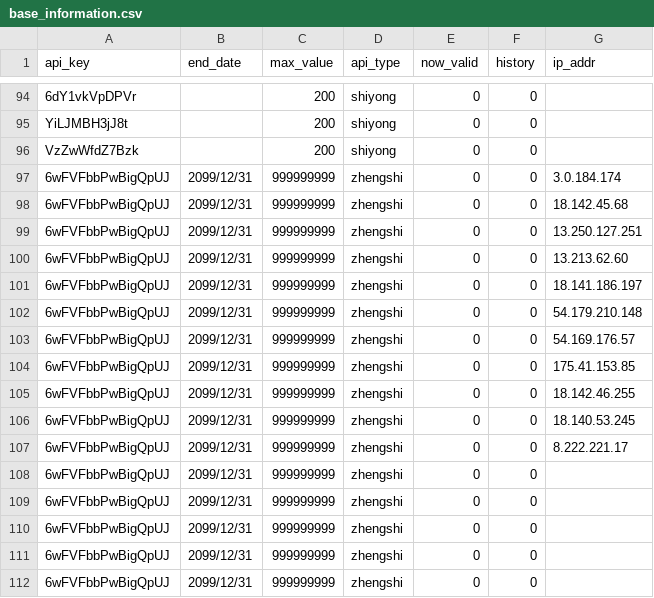
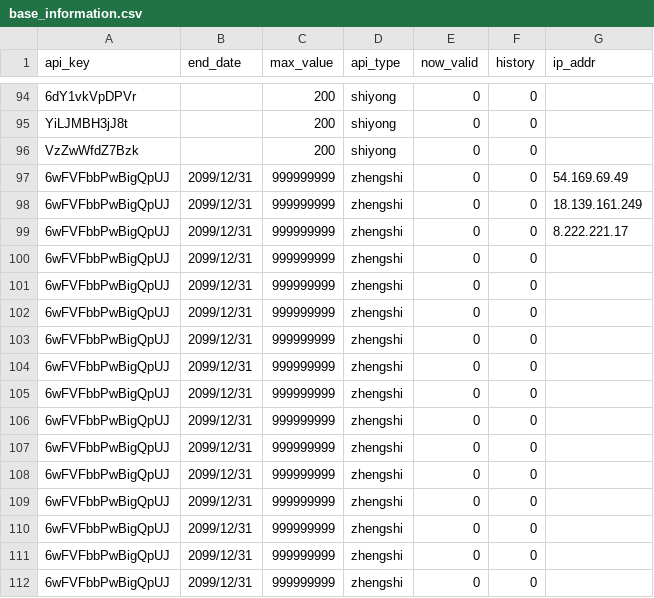
Before and after one commit to xiaomidangjia/third_crypto, a CSV file: base_information.csv, drawn as a sheet; only a part is shown, gaps mark what is left out.

Commit message:
Add files via upload

```diff
--- a/base_information.csv
+++ b/base_information.csv
@@ -96,13 +96,13 @@ YiLJMBH3jJ8t,,200,shiyong,0,0,
 VzZwWfdZ7Bzk,,200,shiyong,0,0,
-6wFVFbbPwBigQpUJ,2099/12/31,999999999,zhengshi,0,0,3.0.184.174
-6wFVFbbPwBigQpUJ,2099/12/31,999999999,zhengshi,0,0,18.142.45.68
-6wFVFbbPwBigQpUJ,2099/12/31,999999999,zhengshi,0,0,13.250.127.251
-6wFVFbbPwBigQpUJ,2099/12/31,999999999,zhengshi,0,0,13.213.62.60
-6wFVFbbPwBigQpUJ,2099/12/31,999999999,zhengshi,0,0,18.141.186.197
-6wFVFbbPwBigQpUJ,2099/12/31,999999999,zhengshi,0,0,54.179.210.148
-6wFVFbbPwBigQpUJ,2099/12/31,999999999,zhengshi,0,0,54.169.176.57
-6wFVFbbPwBigQpUJ,2099/12/31,999999999,zhengshi,0,0,175.41.153.85
-6wFVFbbPwBigQpUJ,2099/12/31,999999999,zhengshi,0,0,18.142.46.255
-6wFVFbbPwBigQpUJ,2099/12/31,999999999,zhengshi,0,0,18.140.53.245
+6wFVFbbPwBigQpUJ,2099/12/31,999999999,zhengshi,0,0,54.169.69.49
+6wFVFbbPwBigQpUJ,2099/12/31,999999999,zhengshi,0,0,18.139.161.249
 6wFVFbbPwBigQpUJ,2099/12/31,999999999,zhengshi,0,0,8.222.221.17
+6wFVFbbPwBigQpUJ,2099/12/31,999999999,zhengshi,0,0,
+6wFVFbbPwBigQpUJ,2099/12/31,999999999,zhengshi,0,0,
+6wFVFbbPwBigQpUJ,2099/12/31,999999999,zhengshi,0,0,
+6wFVFbbPwBigQpUJ,2099/12/31,999999999,zhengshi,0,0,
+6wFVFbbPwBigQpUJ,2099/12/31,999999999,zhengshi,0,0,
+6wFVFbbPwBigQpUJ,2099/12/31,999999999,zhengshi,0,0,
+6wFVFbbPwBigQpUJ,2099/12/31,999999999,zhengshi,0,0,
+6wFVFbbPwBigQpUJ,2099/12/31,999999999,zhengshi,0,0,
 6wFVFbbPwBigQpUJ,2099/12/31,999999999,zhengshi,0,0,
```
